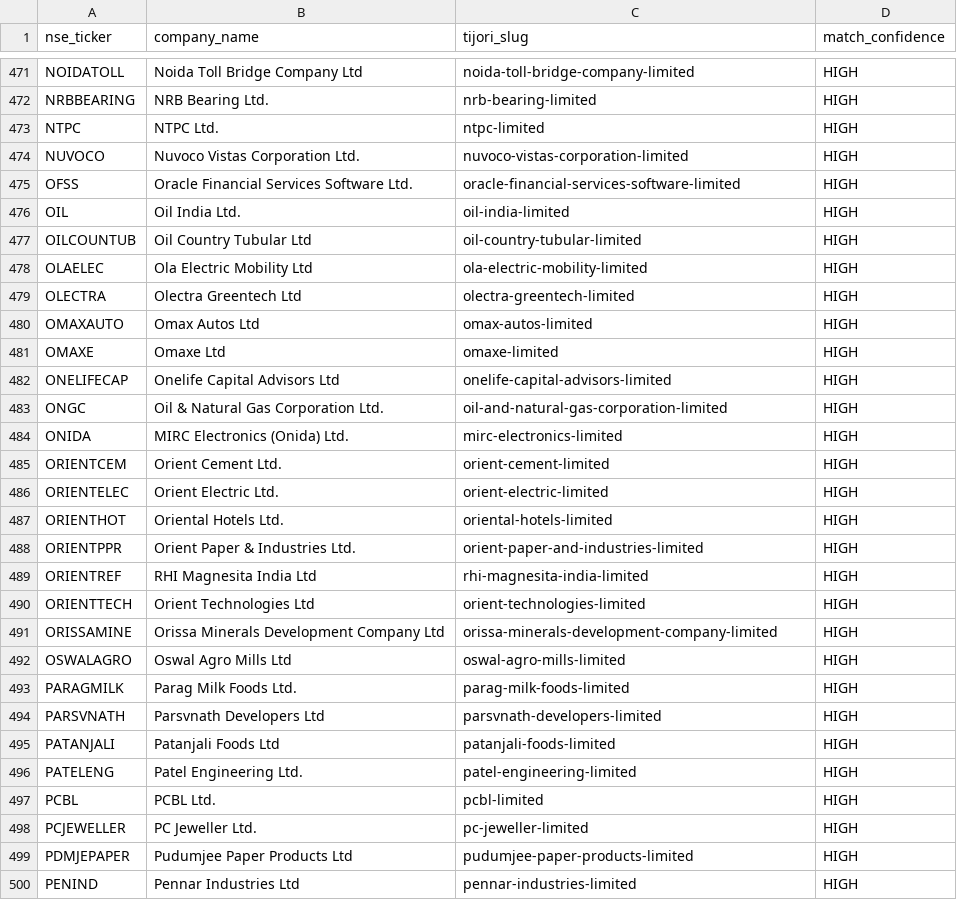
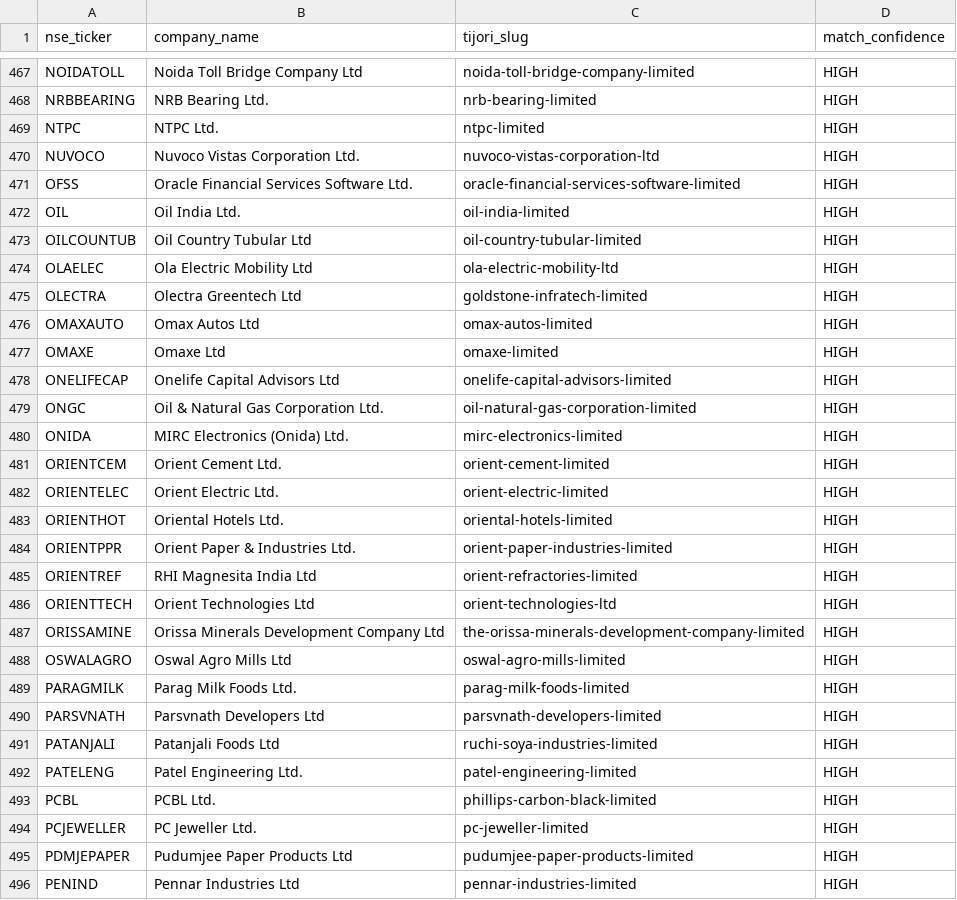
Before and after one commit to manavgupta83/nse-factor-engine, a CSV file: hmm-factor-engine/data/ticker_to_slug.csv, drawn as a sheet; only a part is shown, gaps mark what is left out; the diff covers the shown part only.

Commit message:
Add fundamentals_annual.parquet and updated ticker_to_slug.csv

```diff
--- a/hmm-factor-engine/data/ticker_to_slug.csv
+++ b/hmm-factor-engine/data/ticker_to_slug.csv
@@ -473,3 +469,3 @@ NRBBEARING,NRB Bearing Ltd.,nrb-bearing-limited,HIGH
 NTPC,NTPC Ltd.,ntpc-limited,HIGH
-NUVOCO,Nuvoco Vistas Corporation Ltd.,nuvoco-vistas-corporation-limited,HIGH
+NUVOCO,Nuvoco Vistas Corporation Ltd.,nuvoco-vistas-corporation-ltd,HIGH
 OFSS,Oracle Financial Services Software Ltd.,oracle-financial-services-software-limited,HIGH
@@ -477,4 +473,4 @@ OIL,Oil India Ltd.,oil-india-limited,HIGH
 OILCOUNTUB,Oil Country Tubular Ltd,oil-country-tubular-limited,HIGH
-OLAELEC,Ola Electric Mobility Ltd,ola-electric-mobility-limited,HIGH
-OLECTRA,Olectra Greentech Ltd,olectra-greentech-limited,HIGH
+OLAELEC,Ola Electric Mobility Ltd,ola-electric-mobility-ltd,HIGH
+OLECTRA,Olectra Greentech Ltd,goldstone-infratech-limited,HIGH
 OMAXAUTO,Omax Autos Ltd,omax-autos-limited,HIGH
@@ -482,3 +478,3 @@ OMAXE,Omaxe Ltd,omaxe-limited,HIGH
 ONELIFECAP,Onelife Capital Advisors Ltd,onelife-capital-advisors-limited,HIGH
-ONGC,Oil & Natural Gas Corporation Ltd.,oil-and-natural-gas-corporation-limited,HIGH
+ONGC,Oil & Natural Gas Corporation Ltd.,oil-natural-gas-corporation-limited,HIGH
 ONIDA,MIRC Electronics (Onida) Ltd.,mirc-electronics-limited,HIGH
@@ -487,6 +483,6 @@ ORIENTELEC,Orient Electric Ltd.,orient-electric-limited,HIGH
 ORIENTHOT,Oriental Hotels Ltd.,oriental-hotels-limited,HIGH
-ORIENTPPR,Orient Paper & Industries Ltd.,orient-paper-and-industries-limited,HIGH
-ORIENTREF,RHI Magnesita India Ltd,rhi-magnesita-india-limited,HIGH
-ORIENTTECH,Orient Technologies Ltd,orient-technologies-limited,HIGH
-ORISSAMINE,Orissa Minerals Development Company Ltd,orissa-minerals-development-company-limited,HIGH
+ORIENTPPR,Orient Paper & Industries Ltd.,orient-paper-industries-limited,HIGH
+ORIENTREF,RHI Magnesita India Ltd,orient-refractories-limited,HIGH
+ORIENTTECH,Orient Technologies Ltd,orient-technologies-ltd,HIGH
+ORISSAMINE,Orissa Minerals Development Company Ltd,the-orissa-minerals-development-company-limited,HIGH
 OSWALAGRO,Oswal Agro Mills Ltd,oswal-agro-mills-limited,HIGH
@@ -494,5 +490,5 @@ PARAGMILK,Parag Milk Foods Ltd.,parag-milk-foods-limited,HIGH
 PARSVNATH,Parsvnath Developers Ltd,parsvnath-developers-limited,HIGH
-PATANJALI,Patanjali Foods Ltd,patanjali-foods-limited,HIGH
+PATANJALI,Patanjali Foods Ltd,ruchi-soya-industries-limited,HIGH
 PATELENG,Patel Engineering Ltd.,patel-engineering-limited,HIGH
-PCBL,PCBL Ltd.,pcbl-limited,HIGH
+PCBL,PCBL Ltd.,phillips-carbon-black-limited,HIGH
 PCJEWELLER,PC Jeweller Ltd.,pc-jeweller-limited,HIGH
```
Also changed, not shown: 6 removed rows and 123 edited cells elsewhere in this file.
